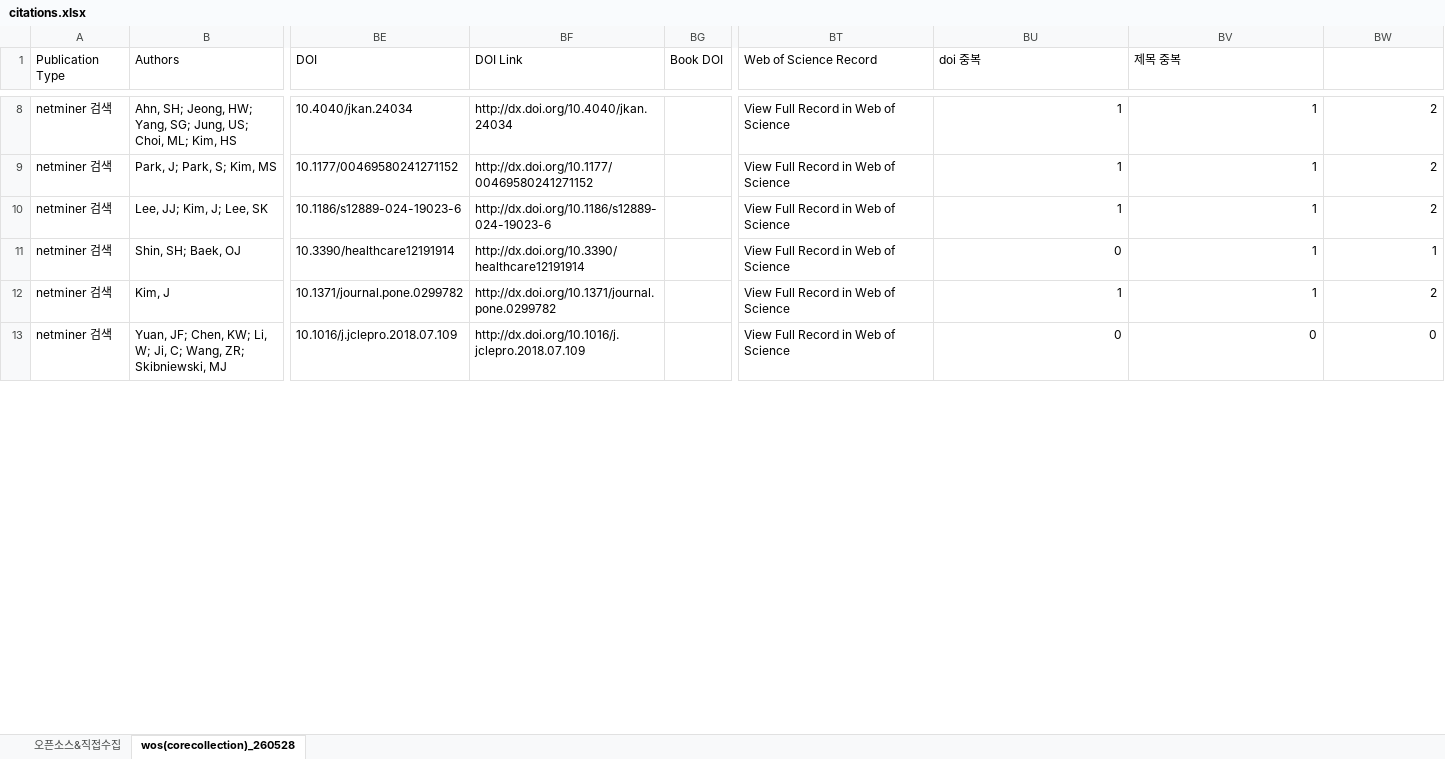
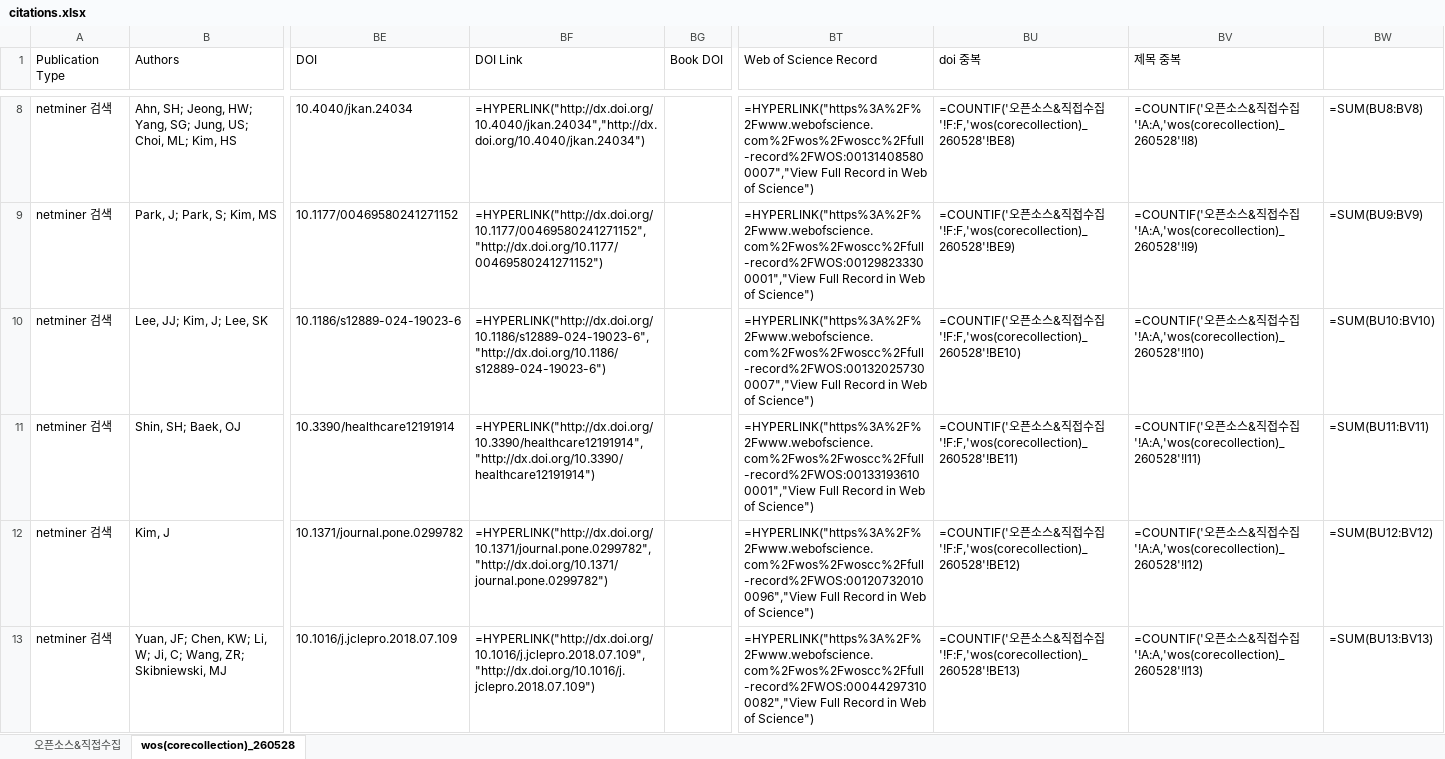
Before and after one commit to netminer-cyram/resources, an Excel workbook: nm-reference/citations.xlsx, sheet wos(corecollection)_260528, drawn as a sheet; only a part is shown, gaps mark what is left out; values as stored, in another font and other column widths than the file's, no borders; formulas without a stored value are shown as written; the diff covers the shown part only; the diff names each change by its address in the sheet, - before the commit and + after, or states it on an @@ line.

```diff
--- a/nm-reference/citations.xlsx (sheet wos(corecollection)_260528)
+++ b/nm-reference/citations.xlsx (sheet wos(corecollection)_260528)
-BF8 (DOI Link): http://dx.doi.org/10.4040/jkan.24034
+BF8 (DOI Link): =HYPERLINK("http://dx.doi.org/10.4040/jkan.24034","http://dx.doi.org/10.4040/jkan.24034")
-BT8 (Web of Science Record): View Full Record in Web of Science
+BT8 (Web of Science Record): =HYPERLINK("https%3A%2F%2Fwww.webofscience.com%2Fwos%2Fwoscc%2Ffull-record%2FWOS:001314085800007","View Full Record in Web of Science")
-BU8 (doi 중복): 1
+BU8 (doi 중복): =COUNTIF('오픈소스&직접수집'!F:F,'wos(corecollection)_260528'!BE8)
-BV8 (제목 중복): 1
+BV8 (제목 중복): =COUNTIF('오픈소스&직접수집'!A:A,'wos(corecollection)_260528'!I8)
-BW8: 2
+BW8: =SUM(BU8:BV8)
-BF9 (DOI Link): http://dx.doi.org/10.1177/00469580241271152
+BF9 (DOI Link): =HYPERLINK("http://dx.doi.org/10.1177/00469580241271152","http://dx.doi.org/10.1177/00469580241271152")
-BT9 (Web of Science Record): View Full Record in Web of Science
+BT9 (Web of Science Record): =HYPERLINK("https%3A%2F%2Fwww.webofscience.com%2Fwos%2Fwoscc%2Ffull-record%2FWOS:001298233300001","View Full Record in Web of Science")
-BU9 (doi 중복): 1
+BU9 (doi 중복): =COUNTIF('오픈소스&직접수집'!F:F,'wos(corecollection)_260528'!BE9)
-BV9 (제목 중복): 1
+BV9 (제목 중복): =COUNTIF('오픈소스&직접수집'!A:A,'wos(corecollection)_260528'!I9)
-BW9: 2
+BW9: =SUM(BU9:BV9)
-BF10 (DOI Link): http://dx.doi.org/10.1186/s12889-024-19023-6
+BF10 (DOI Link): =HYPERLINK("http://dx.doi.org/10.1186/s12889-024-19023-6","http://dx.doi.org/10.1186/s12889-024-19023-6")
-BT10 (Web of Science Record): View Full Record in Web of Science
+BT10 (Web of Science Record): =HYPERLINK("https%3A%2F%2Fwww.webofscience.com%2Fwos%2Fwoscc%2Ffull-record%2FWOS:001320257300007","View Full Record in Web of Science")
-BU10 (doi 중복): 1
+BU10 (doi 중복): =COUNTIF('오픈소스&직접수집'!F:F,'wos(corecollection)_260528'!BE10)
-BV10 (제목 중복): 1
+BV10 (제목 중복): =COUNTIF('오픈소스&직접수집'!A:A,'wos(corecollection)_260528'!I10)
-BW10: 2
+BW10: =SUM(BU10:BV10)
-BF11 (DOI Link): http://dx.doi.org/10.3390/healthcare12191914
+BF11 (DOI Link): =HYPERLINK("http://dx.doi.org/10.3390/healthcare12191914","http://dx.doi.org/10.3390/healthcare12191914")
-BT11 (Web of Science Record): View Full Record in Web of Science
+BT11 (Web of Science Record): =HYPERLINK("https%3A%2F%2Fwww.webofscience.com%2Fwos%2Fwoscc%2Ffull-record%2FWOS:001331936100001","View Full Record in Web of Science")
-BU11 (doi 중복): 0
+BU11 (doi 중복): =COUNTIF('오픈소스&직접수집'!F:F,'wos(corecollection)_260528'!BE11)
-BV11 (제목 중복): 1
+BV11 (제목 중복): =COUNTIF('오픈소스&직접수집'!A:A,'wos(corecollection)_260528'!I11)
-BW11: 1
+BW11: =SUM(BU11:BV11)
-BF12 (DOI Link): http://dx.doi.org/10.1371/journal.pone.0299782
+BF12 (DOI Link): =HYPERLINK("http://dx.doi.org/10.1371/journal.pone.0299782","http://dx.doi.org/10.1371/journal.pone.0299782")
-BT12 (Web of Science Record): View Full Record in Web of Science
+BT12 (Web of Science Record): =HYPERLINK("https%3A%2F%2Fwww.webofscience.com%2Fwos%2Fwoscc%2Ffull-record%2FWOS:001207320100096","View Full Record in Web of Science")
-BU12 (doi 중복): 1
+BU12 (doi 중복): =COUNTIF('오픈소스&직접수집'!F:F,'wos(corecollection)_260528'!BE12)
-BV12 (제목 중복): 1
+BV12 (제목 중복): =COUNTIF('오픈소스&직접수집'!A:A,'wos(corecollection)_260528'!I12)
-BW12: 2
+BW12: =SUM(BU12:BV12)
-BF13 (DOI Link): http://dx.doi.org/10.1016/j.jclepro.2018.07.109
+BF13 (DOI Link): =HYPERLINK("http://dx.doi.org/10.1016/j.jclepro.2018.07.109","http://dx.doi.org/10.1016/j.jclepro.2018.07.109")
-BT13 (Web of Science Record): View Full Record in Web of Science
+BT13 (Web of Science Record): =HYPERLINK("https%3A%2F%2Fwww.webofscience.com%2Fwos%2Fwoscc%2Ffull-record%2FWOS:000442973100082","View Full Record in Web of Science")
-BU13 (doi 중복): 0
+BU13 (doi 중복): =COUNTIF('오픈소스&직접수집'!F:F,'wos(corecollection)_260528'!BE13)
-BV13 (제목 중복): 0
+BV13 (제목 중복): =COUNTIF('오픈소스&직접수집'!A:A,'wos(corecollection)_260528'!I13)
-BW13: 0
+BW13: =SUM(BU13:BV13)
```
Also changed, not shown: 320 edited cells elsewhere in this sheet, sheet 오픈소스&직접수집, 2 other files.
